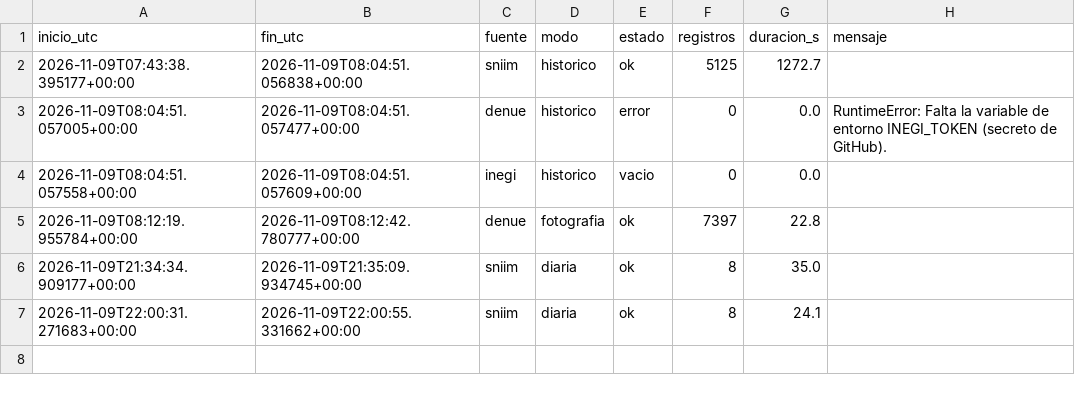
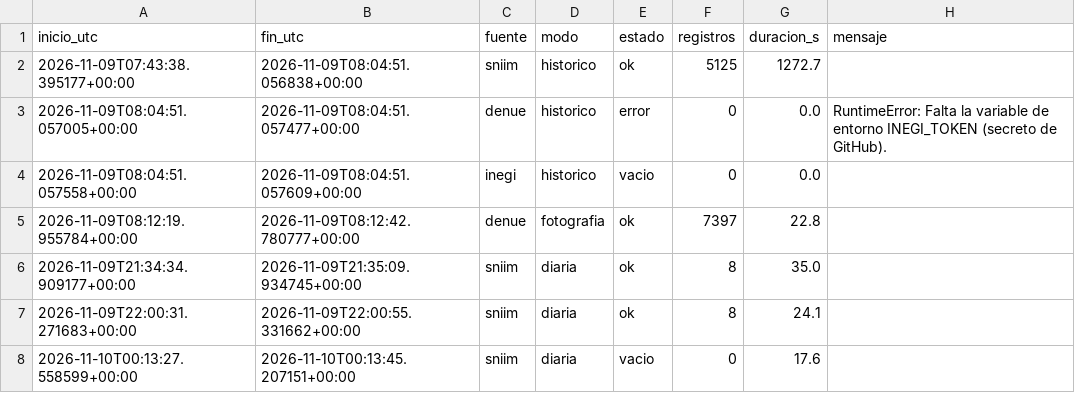
Before and after one commit to carolivettte/tdl-antojo-colima, a CSV file: data/bitacora/ejecuciones.csv, drawn as a sheet; the diff names each change by its address in the sheet, - before the commit and + after, or states it on an @@ line.

Commit message:
captura: diaria 2026-11-10T00:13Z

```diff
--- a/data/bitacora/ejecuciones.csv
+++ b/data/bitacora/ejecuciones.csv
+row 8: 2026-11-10T00:13:27.558599+00:00 | 2026-11-10T00:13:45.207151+00:00 | sniim | diaria | vacio | 0 | 17.6
```
